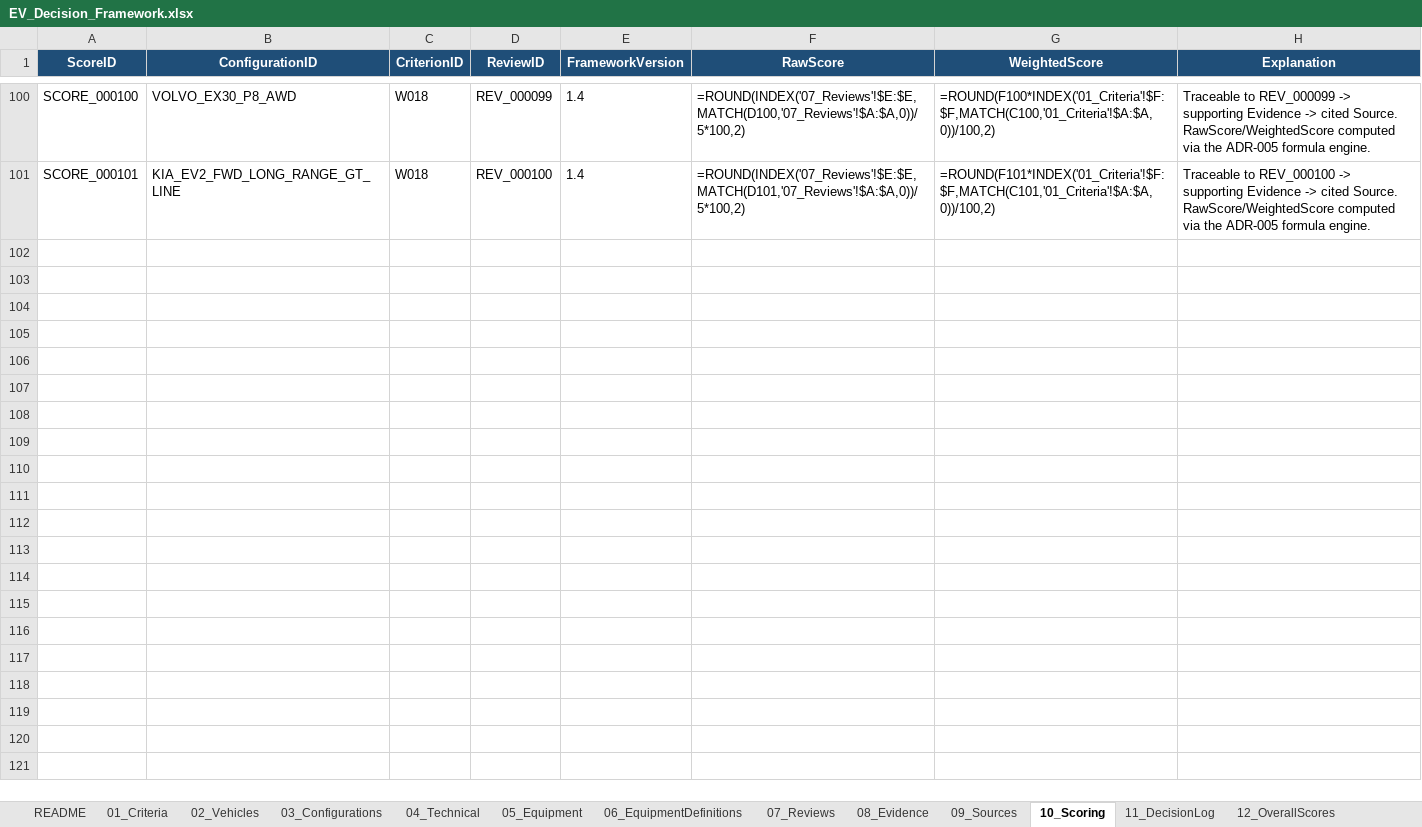
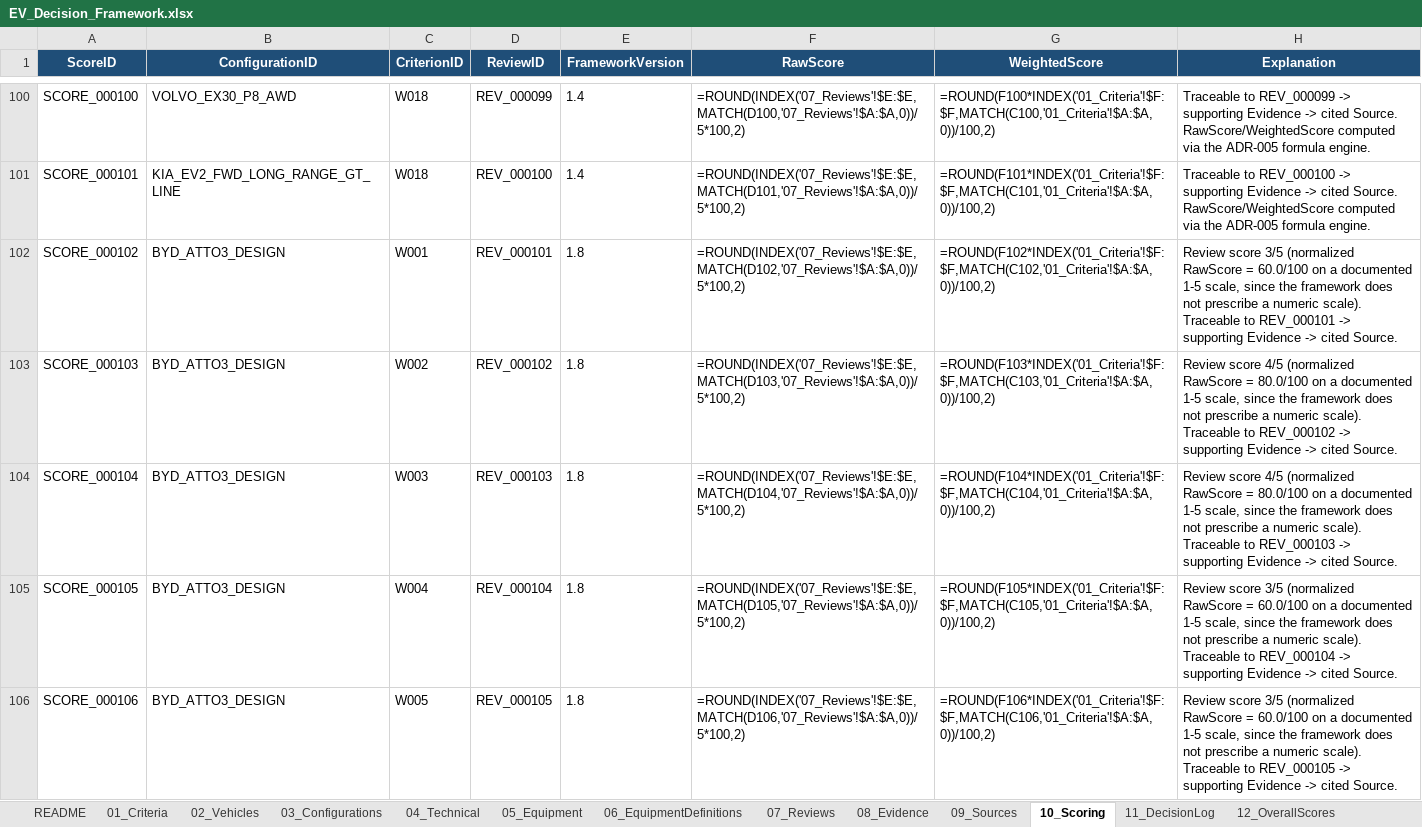
Before and after one commit to bemoy83/decision-framework, an Excel workbook: data/EV_Decision_Framework.xlsx, sheet 10_Scoring, drawn as a sheet; only a part is shown, gaps mark what is left out; values as stored, in another font and other column widths than the file's, no borders; formulas without a stored value are shown as written; the diff covers the shown part only; the diff names each change by its address in the sheet, - before the commit and + after, or states it on an @@ line.

```diff
--- a/data/EV_Decision_Framework.xlsx (sheet 10_Scoring)
+++ b/data/EV_Decision_Framework.xlsx (sheet 10_Scoring)
+row 102: SCORE_000102 | BYD_ATTO3_DESIGN | W001 | REV_000101 | 1.8 | =ROUND(INDEX('07_Reviews'!$E:$E,MATCH(D102,'07_Reviews'!$A:$A,0))/5*100,2) | =ROUND(F102*INDEX('01_Criteria'!$F:$F,MATCH(C102,'01_Criteria'!$A:$A,0))/100,2) | Review score 3/5 (normalized RawScore = 60.0/100 on a documented 1-5 scale, since the framework does not prescribe a numeric scale). Traceable to REV_000101 -> supporting Evidence -> cited Source.
+row 103: SCORE_000103 | BYD_ATTO3_DESIGN | W002 | REV_000102 | 1.8 | =ROUND(INDEX('07_Reviews'!$E:$E,MATCH(D103,'07_Reviews'!$A:$A,0))/5*100,2) | =ROUND(F103*INDEX('01_Criteria'!$F:$F,MATCH(C103,'01_Criteria'!$A:$A,0))/100,2) | Review score 4/5 (normalized RawScore = 80.0/100 on a documented 1-5 scale, since the framework does not prescribe a numeric scale). Traceable to REV_000102 -> supporting Evidence -> cited Source.
+row 104: SCORE_000104 | BYD_ATTO3_DESIGN | W003 | REV_000103 | 1.8 | =ROUND(INDEX('07_Reviews'!$E:$E,MATCH(D104,'07_Reviews'!$A:$A,0))/5*100,2) | =ROUND(F104*INDEX('01_Criteria'!$F:$F,MATCH(C104,'01_Criteria'!$A:$A,0))/100,2) | Review score 4/5 (normalized RawScore = 80.0/100 on a documented 1-5 scale, since the framework does not prescribe a numeric scale). Traceable to REV_000103 -> supporting Evidence -> cited Source.
+row 105: SCORE_000105 | BYD_ATTO3_DESIGN | W004 | REV_000104 | 1.8 | =ROUND(INDEX('07_Reviews'!$E:$E,MATCH(D105,'07_Reviews'!$A:$A,0))/5*100,2) | =ROUND(F105*INDEX('01_Criteria'!$F:$F,MATCH(C105,'01_Criteria'!$A:$A,0))/100,2) | Review score 3/5 (normalized RawScore = 60.0/100 on a documented 1-5 scale, since the framework does not prescribe a numeric scale). Traceable to REV_000104 -> supporting Evidence -> cited Source.
+row 106: SCORE_000106 | BYD_ATTO3_DESIGN | W005 | REV_000105 | 1.8 | =ROUND(INDEX('07_Reviews'!$E:$E,MATCH(D106,'07_Reviews'!$A:$A,0))/5*100,2) | =ROUND(F106*INDEX('01_Criteria'!$F:$F,MATCH(C106,'01_Criteria'!$A:$A,0))/100,2) | Review score 3/5 (normalized RawScore = 60.0/100 on a documented 1-5 scale, since the framework does not prescribe a numeric scale). Traceable to REV_000105 -> supporting Evidence -> cited Source.
```
Also changed, not shown: 15 added rows elsewhere in this sheet, sheet 07_Reviews, sheet 04_Technical, sheet 08_Evidence, sheet 14_HardRequirementResults, sheet 09_Sources, sheet 05_Equipment, 4 more sheets.
